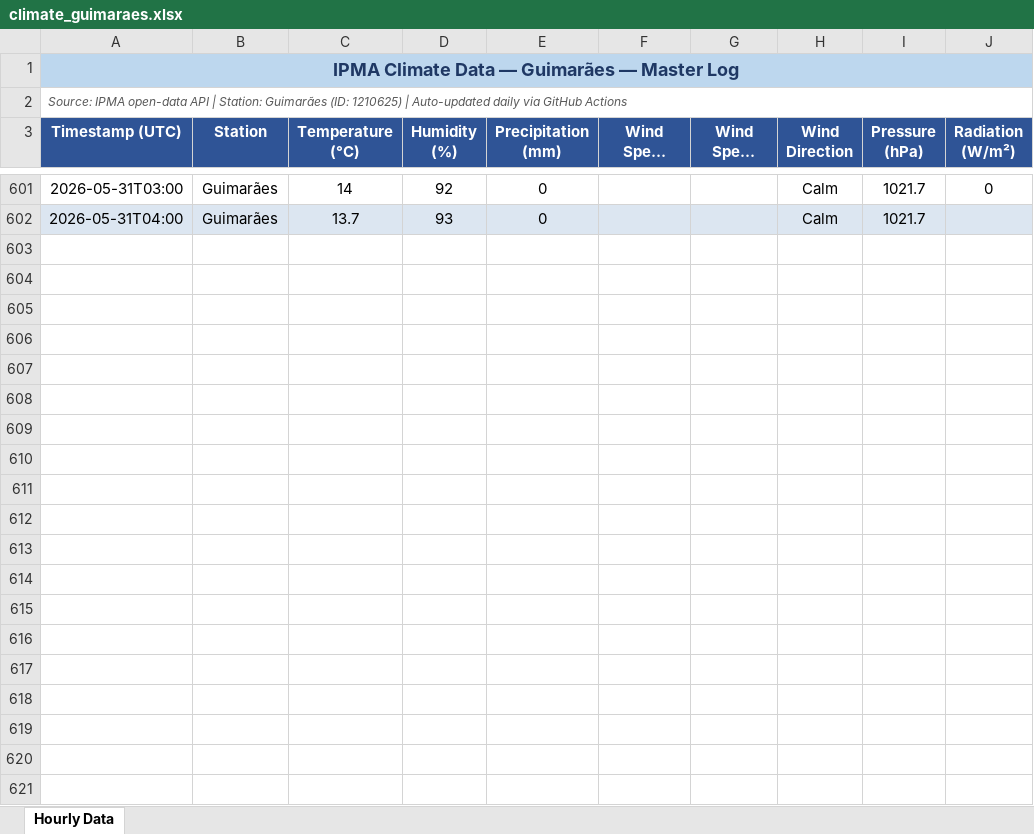
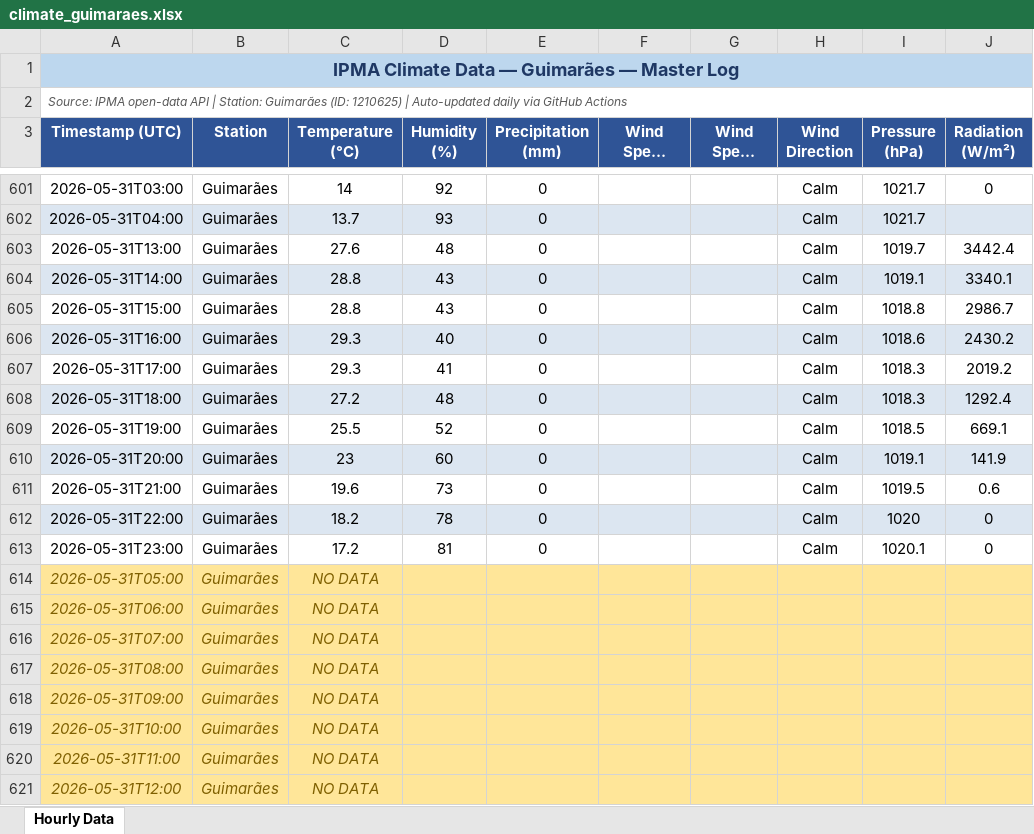
Before and after one commit to seikoyumetateoka/climate-guimaraes, an Excel workbook: data/climate_guimaraes.xlsx, sheet Hourly Data, drawn as a sheet; only a part is shown, gaps mark what is left out; long unchanged cells end in …; values as stored, in another font and other column widths than the file's, no borders; the diff names each change by its address in the sheet, - before the commit and + after, or states it on an @@ line.

```diff
--- a/data/climate_guimaraes.xlsx (sheet Hourly Data)
+++ b/data/climate_guimaraes.xlsx (sheet Hourly Data)
+row 603: 2026-05-31T13:00 | Guimarães | 27.6 | 48 | 0 |  |  | Calm | 1019.7 | 3442.4
+row 604: 2026-05-31T14:00 | Guimarães | 28.8 | 43 | 0 |  |  | Calm | 1019.1 | 3340.1
+row 605: 2026-05-31T15:00 | Guimarães | 28.8 | 43 | 0 |  |  | Calm | 1018.8 | 2986.7
+row 606: 2026-05-31T16:00 | Guimarães | 29.3 | 40 | 0 |  |  | Calm | 1018.6 | 2430.2
+row 607: 2026-05-31T17:00 | Guimarães | 29.3 | 41 | 0 |  |  | Calm | 1018.3 | 2019.2
+row 608: 2026-05-31T18:00 | Guimarães | 27.2 | 48 | 0 |  |  | Calm | 1018.3 | 1292.4
+row 609: 2026-05-31T19:00 | Guimarães | 25.5 | 52 | 0 |  |  | Calm | 1018.5 | 669.1
+row 610: 2026-05-31T20:00 | Guimarães | 23 | 60 | 0 |  |  | Calm | 1019.1 | 141.9
+row 611: 2026-05-31T21:00 | Guimarães | 19.6 | 73 | 0 |  |  | Calm | 1019.5 | 0.6
+row 612: 2026-05-31T22:00 | Guimarães | 18.2 | 78 | 0 |  |  | Calm | 1020 | 0
+row 613: 2026-05-31T23:00 | Guimarães | 17.2 | 81 | 0 |  |  | Calm | 1020.1 | 0
+row 614: 2026-05-31T05:00 | Guimarães | NO DATA
+row 615: 2026-05-31T06:00 | Guimarães | NO DATA
+row 616: 2026-05-31T07:00 | Guimarães | NO DATA
+row 617: 2026-05-31T08:00 | Guimarães | NO DATA
+row 618: 2026-05-31T09:00 | Guimarães | NO DATA
+row 619: 2026-05-31T10:00 | Guimarães | NO DATA
+row 620: 2026-05-31T11:00 | Guimarães | NO DATA
+row 621: 2026-05-31T12:00 | Guimarães | NO DATA
```
